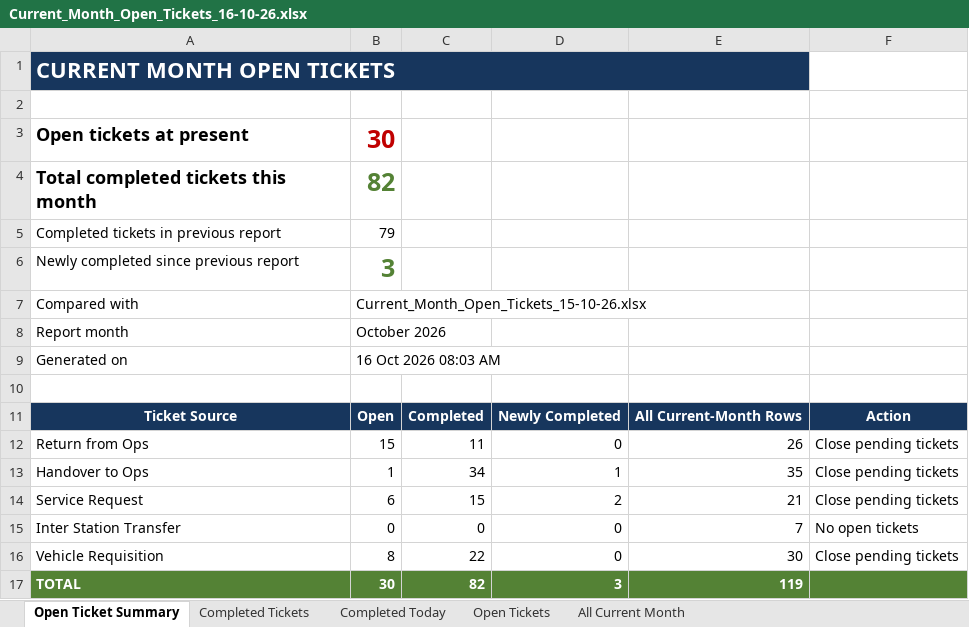
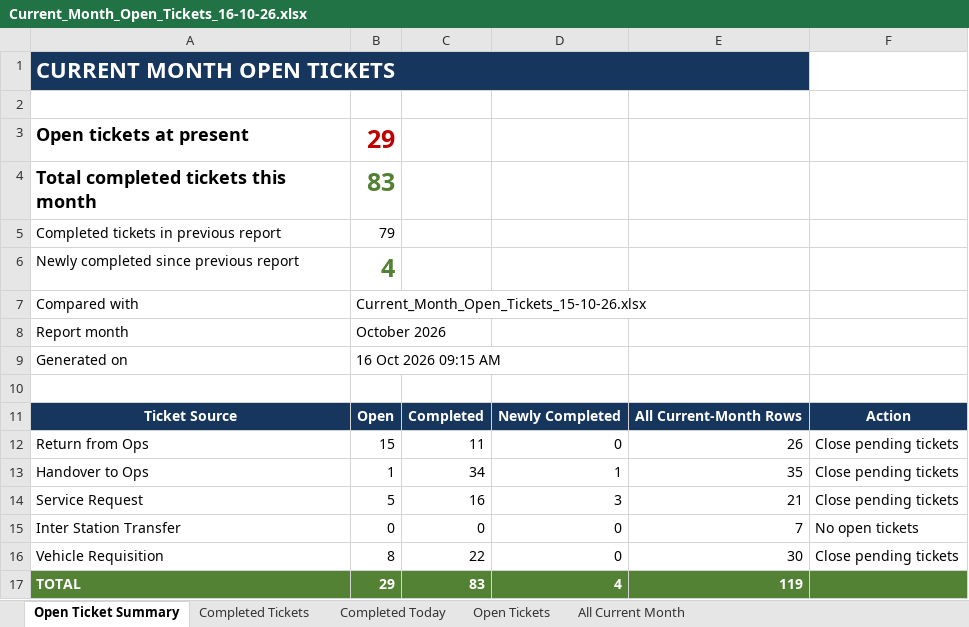
Before and after one commit to Durga697/VehicleTickectingReport, an Excel workbook: Whizzard_Downloads/Daily_Open_Ticket_Reports/Current_Month_Open_Tickets_16-10-26.xlsx, sheet Open Ticket Summary, drawn as a sheet; values as stored, in another font and other column widths than the file's, no borders; conditional formats not drawn; the diff names each change by its address in the sheet, - before the commit and + after, or states it on an @@ line.

```diff
--- a/Whizzard_Downloads/Daily_Open_Ticket_Reports/Current_Month_Open_Tickets_16-10-26.xlsx (sheet Open Ticket Summary)
+++ b/Whizzard_Downloads/Daily_Open_Ticket_Reports/Current_Month_Open_Tickets_16-10-26.xlsx (sheet Open Ticket Summary)
-B3: 30
+B3: 29
-B4: 82
+B4: 83
-B6: 3
+B6: 4
-B9: 16 Oct 2026 08:03 AM
+B9: 16 Oct 2026 09:15 AM
-B14: 6
+B14: 5
-C14: 15
+C14: 16
-D14: 2
+D14: 3
-B17: 30
+B17: 29
-C17: 82
+C17: 83
-D17: 3
+D17: 4
```
Also changed, not shown: sheet Open Tickets, sheet All Current Month, sheet Completed Today, sheet Completed Tickets.
